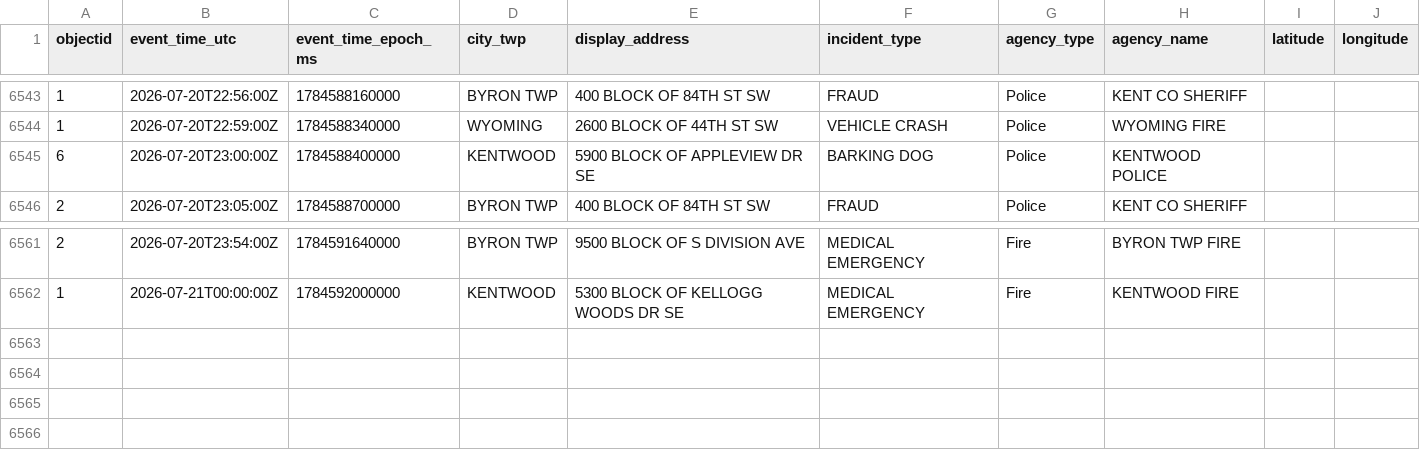
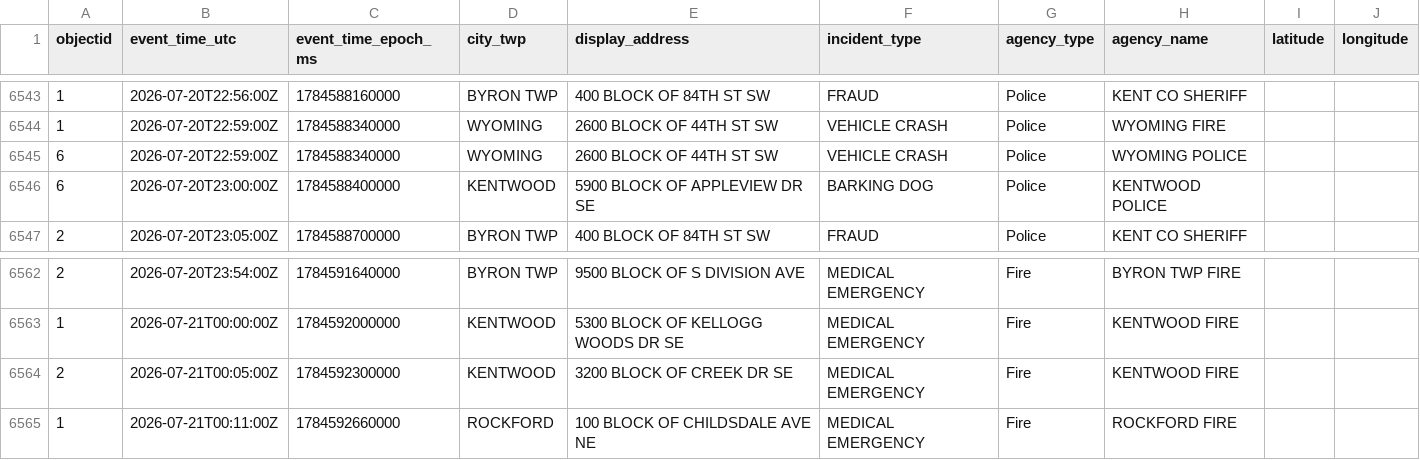
Before and after one commit to Cantica-Systems/west-michigan-dispatch, a CSV file: data/kent/2026-07.csv, drawn as a sheet; only a part is shown, gaps mark what is left out; the diff names each change by its address in the sheet, - before the commit and + after, or states it on an @@ line.

```diff
--- a/data/kent/2026-07.csv
+++ b/data/kent/2026-07.csv
+row 6545: 6 | 2026-07-20T22:59:00Z | 1784588340000 | WYOMING | 2600 BLOCK OF 44TH ST SW | VEHICLE CRASH | Police | WYOMING POLICE
+row 6564: 2 | 2026-07-21T00:05:00Z | 1784592300000 | KENTWOOD | 3200 BLOCK OF CREEK DR SE | MEDICAL EMERGENCY | Fire | KENTWOOD FIRE
+row 6565: 1 | 2026-07-21T00:11:00Z | 1784592660000 | ROCKFORD | 100 BLOCK OF CHILDSDALE AVE NE | MEDICAL EMERGENCY | Fire | ROCKFORD FIRE
```
Also changed, not shown: data/grcity/2026-07.csv, 3 other files.
